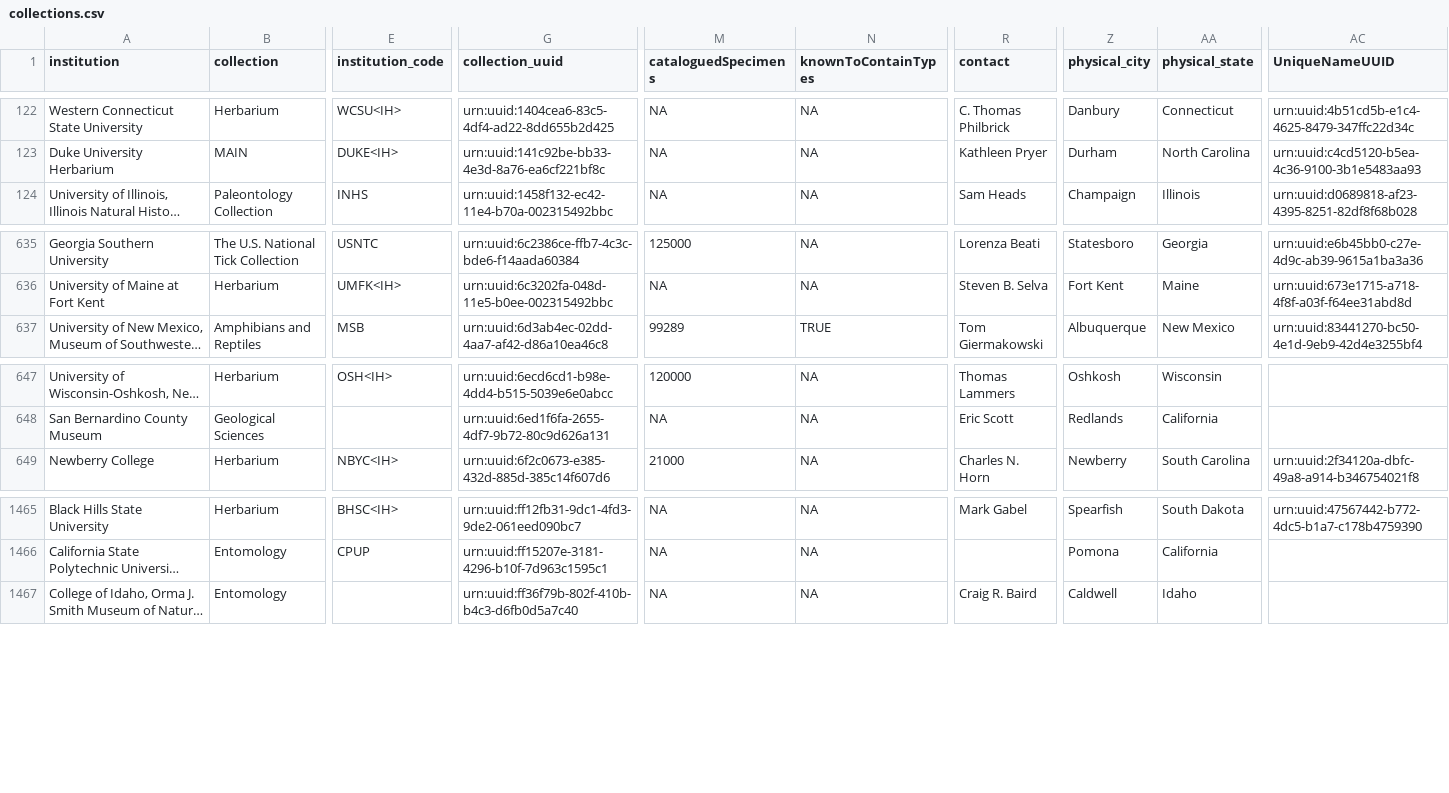
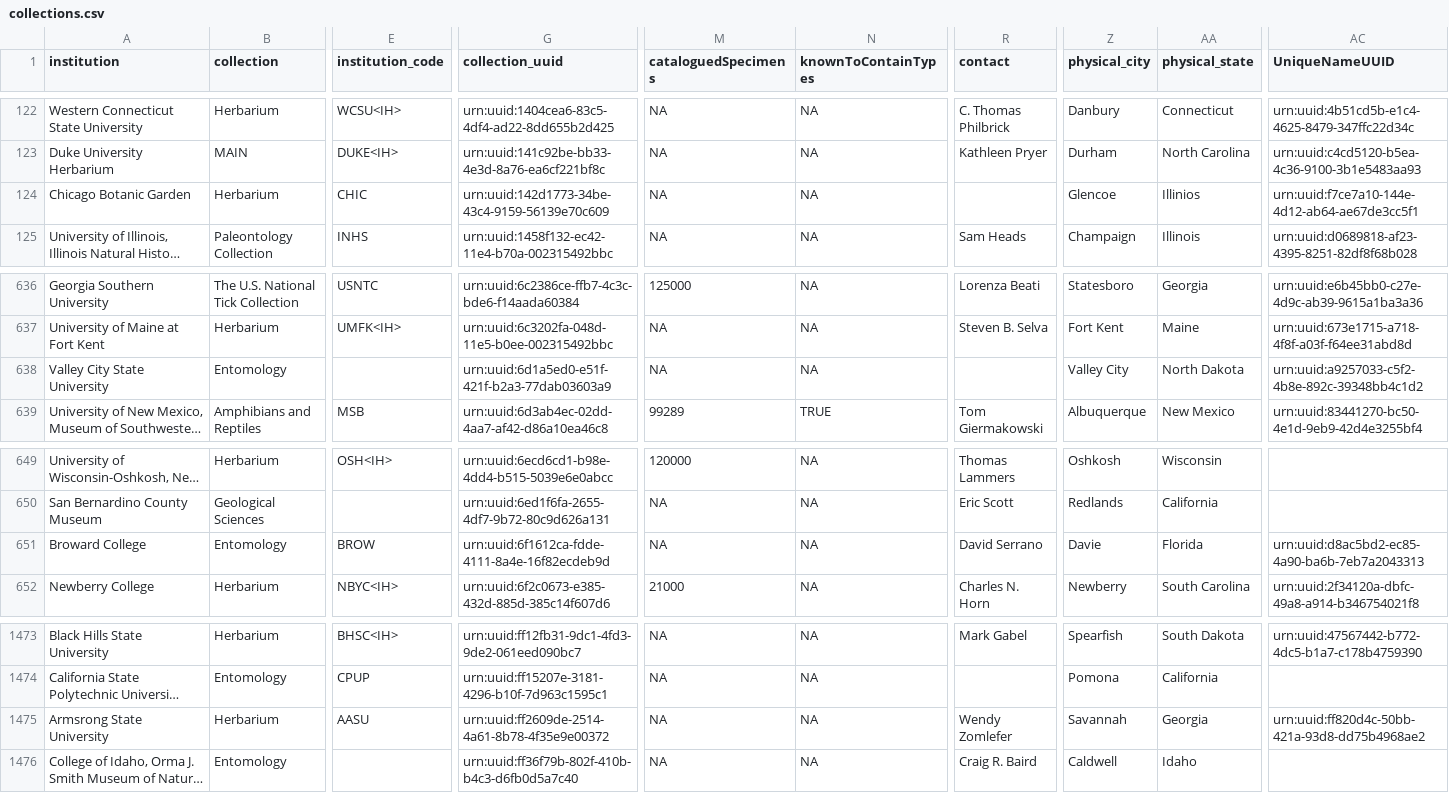
Before and after one commit to iDigBio/idb-us-collections, a CSV file: collections.csv, drawn as a sheet; only a part is shown, gaps mark what is left out; long unchanged cells end in …; rows hold the shown columns only; the diff covers the shown part only; the diff names each change by its address in the sheet, - before the commit and + after, or states it on an @@ line.

```diff
--- a/collections.csv
+++ b/collections.csv
+row 124: Chicago Botanic Garden | Herbarium | CHIC | urn:uuid:142d1773-34be-43c4-9159-56139e70c609 | NA | NA |  | Glencoe | Illinios | urn:uuid:f7ce7a10-144e-4d12-ab64-ae67de3cc5f1
+row 638: Valley City State University | Entomology |  | urn:uuid:6d1a5ed0-e51f-421f-b2a3-77dab03603a9 | NA | NA |  | Valley City | North Dakota | urn:uuid:a9257033-c5f2-4b8e-892c-39348bb4c1d2
+row 651: Broward College | Entomology | BROW | urn:uuid:6f1612ca-fdde-4111-8a4e-16f82ecdeb9d | NA | NA | David Serrano | Davie | Florida | urn:uuid:d8ac5bd2-ec85-4a90-ba6b-7eb7a2043313
+row 1475: Armsrong State University | Herbarium | AASU | urn:uuid:ff2609de-2514-4a61-8b78-4f35e9e00372 | NA | NA | Wendy Zomlefer | Savannah | Georgia | urn:uuid:ff820d4c-50bb-421a-93d8-dd75b4968ae2
```
Also changed, not shown: 5 added rows elsewhere in this file, 1 other file.
